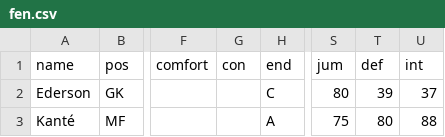
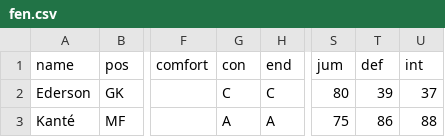
Before and after one commit to bokterd/Fantasy, a CSV file: data/fen.csv, drawn as a sheet; only a part is shown, gaps mark what is left out; the diff names each change by its address in the sheet, - before the commit and + after, or states it on an @@ line.

Commit message:
Update fen.csv

```diff
--- a/data/fen.csv
+++ b/data/fen.csv
-G2 (con): (empty)
+G2 (con): C
-G3 (con): (empty)
+G3 (con): A
-T3 (def): 80
+T3 (def): 86
```
